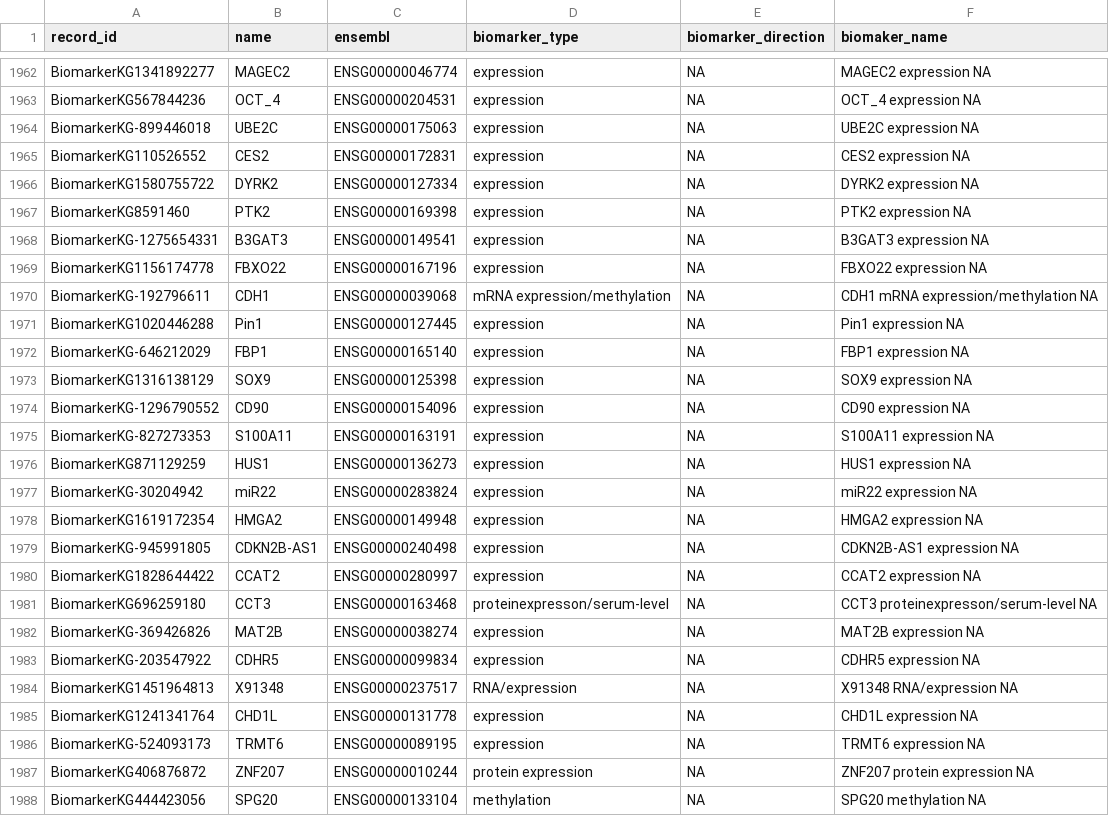
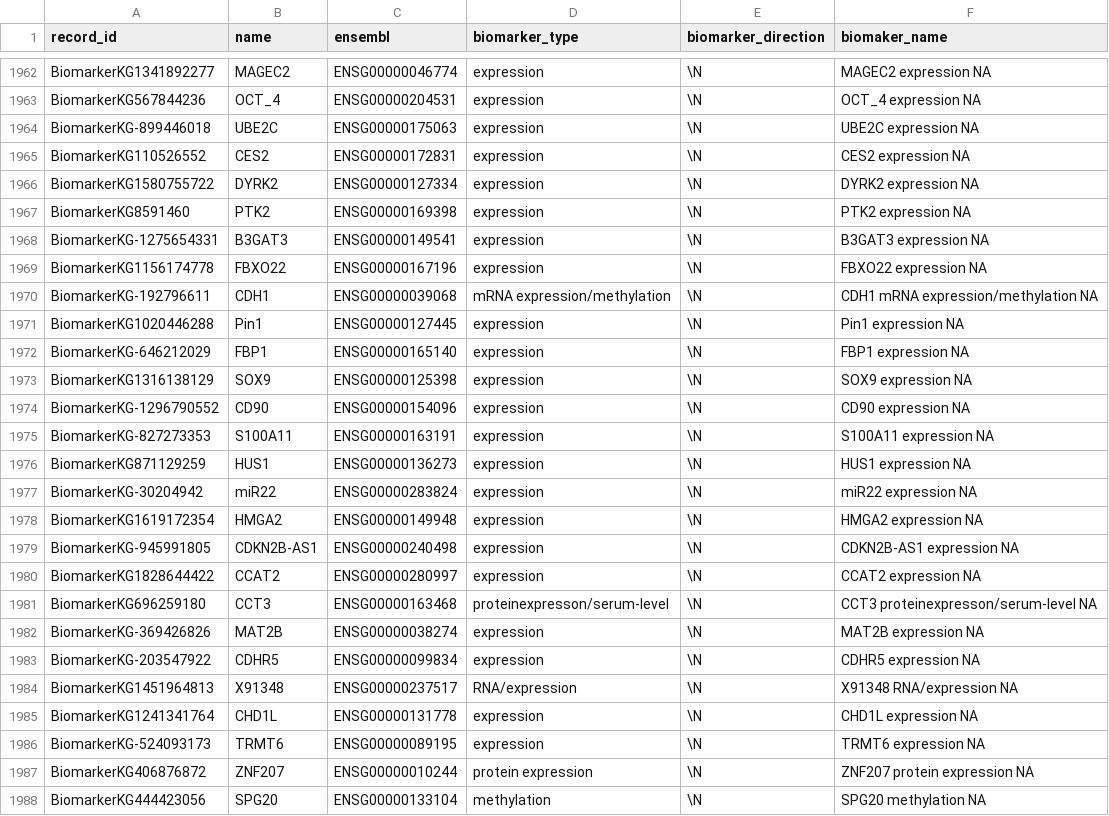
Before and after one commit to Bin-Chen-Lab/biomarker_curation, a CSV file: data/released/db/biomarker.csv, drawn as a sheet; only a part is shown, gaps mark what is left out; the diff covers the shown part only; the diff names each change by its address in the sheet, - before the commit and + after, or states it on an @@ line.

```diff
--- a/data/released/db/biomarker.csv
+++ b/data/released/db/biomarker.csv
-E1962:E1988 (biomarker_direction): NA
+E1962:E1988 (biomarker_direction): \N
```
Also changed, not shown: 134 edited cells elsewhere in this file, data/released/db/biomarker_record.csv, data/released/db/drug.csv, 13 other files.
